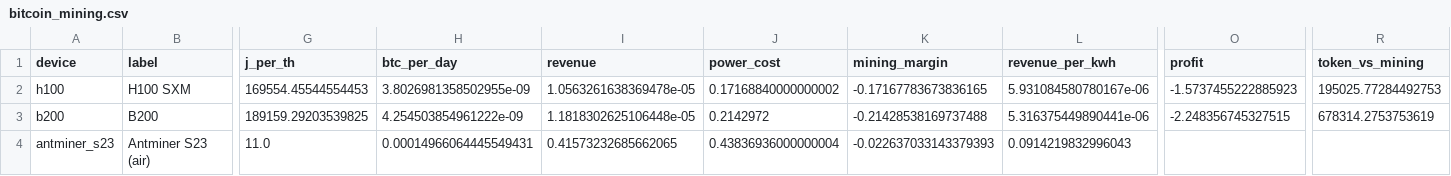
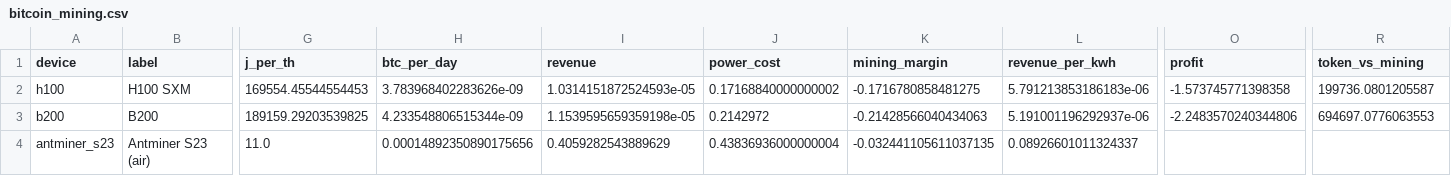
Before and after one commit to martifr4/App_reflexes, a CSV file: token_spread/outputs/bitcoin_mining.csv, drawn as a sheet; only a part is shown, gaps mark what is left out; the diff names each change by its address in the sheet, - before the commit and + after, or states it on an @@ line.

```diff
--- a/token_spread/outputs/bitcoin_mining.csv
+++ b/token_spread/outputs/bitcoin_mining.csv
-H2 (btc_per_day): 3.8026981358502955e-09
+H2 (btc_per_day): 3.783968402283626e-09
-I2 (revenue): 1.0563261638369478e-05
+I2 (revenue): 1.0314151872524593e-05
-K2 (mining_margin): -0.17167783673836165
+K2 (mining_margin): -0.1716780858481275
-L2 (revenue_per_kwh): 5.931084580780167e-06
+L2 (revenue_per_kwh): 5.791213853186183e-06
-O2 (profit): -1.5737455222885923
+O2 (profit): -1.573745771398358
-R2 (token_vs_mining): 195025.77284492753
+R2 (token_vs_mining): 199736.0801205587
-H3 (btc_per_day): 4.254503854961222e-09
+H3 (btc_per_day): 4.233548806515344e-09
-I3 (revenue): 1.1818302625106448e-05
+I3 (revenue): 1.1539595659359198e-05
-K3 (mining_margin): -0.21428538169737488
+K3 (mining_margin): -0.21428566040434063
-L3 (revenue_per_kwh): 5.316375449890441e-06
+L3 (revenue_per_kwh): 5.191001196292937e-06
-O3 (profit): -2.248356745327515
+O3 (profit): -2.2483570240344806
-R3 (token_vs_mining): 678314.2753753619
+R3 (token_vs_mining): 694697.0776063553
-H4 (btc_per_day): 0.00014966064445549431
+H4 (btc_per_day): 0.00014892350890175656
-I4 (revenue): 0.41573232685662065
+I4 (revenue): 0.4059282543889629
-K4 (mining_margin): -0.022637033143379393
+K4 (mining_margin): -0.032441105611037135
-L4 (revenue_per_kwh): 0.0914219832996043
+L4 (revenue_per_kwh): 0.08926601011324337
```
Also changed, not shown: token_spread/data/api_prices.csv, token_spread/data/api_prices_price_only.csv, 23 other files.
